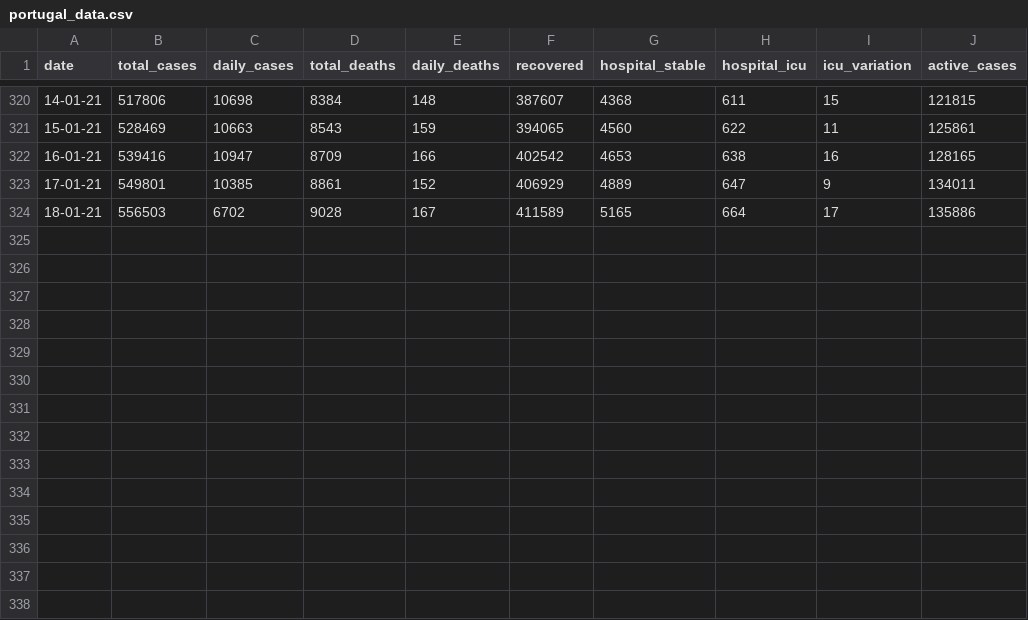
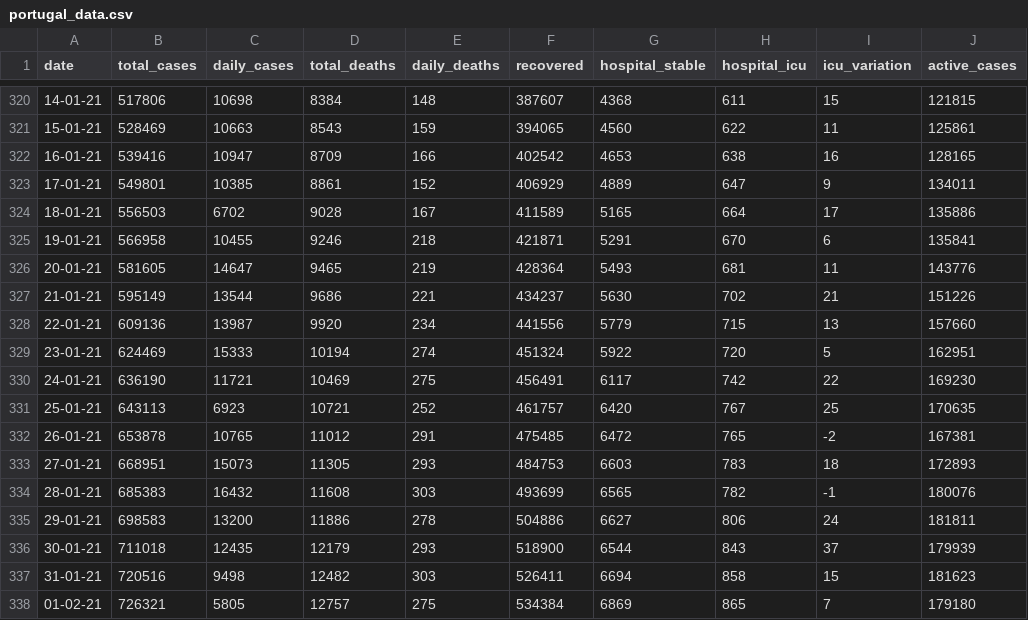
Before and after one commit to w3slley/covid19-portugal-wikipedia, a CSV file: portugal_data.csv, drawn as a sheet; only a part is shown, gaps mark what is left out.

Commit message:
Updated csv file and fixed problem with the dates format in the DGS web page

```diff
--- a/portugal_data.csv
+++ b/portugal_data.csv
@@ -324 +324,15 @@ date,total_cases,daily_cases,total_deaths,daily_deaths,recovered,hospital_stable
 18-01-21,556503,6702,9028,167,411589,5165,664,17,135886
+19-01-21,566958,10455,9246,218,421871,5291,670,6,135841
+20-01-21,581605,14647,9465,219,428364,5493,681,11,143776
+21-01-21,595149,13544,9686,221,434237,5630,702,21,151226
+22-01-21,609136,13987,9920,234,441556,5779,715,13,157660
+23-01-21,624469,15333,10194,274,451324,5922,720,5,162951
+24-01-21,636190,11721,10469,275,456491,6117,742,22,169230
+25-01-21,643113,6923,10721,252,461757,6420,767,25,170635
+26-01-21,653878,10765,11012,291,475485,6472,765,-2,167381
+27-01-21,668951,15073,11305,293,484753,6603,783,18,172893
+28-01-21,685383,16432,11608,303,493699,6565,782,-1,180076
+29-01-21,698583,13200,11886,278,504886,6627,806,24,181811
+30-01-21,711018,12435,12179,293,518900,6544,843,37,179939
+31-01-21,720516,9498,12482,303,526411,6694,858,15,181623
+01-02-21,726321,5805,12757,275,534384,6869,865,7,179180
```
Also changed, not shown: 16 other files.
